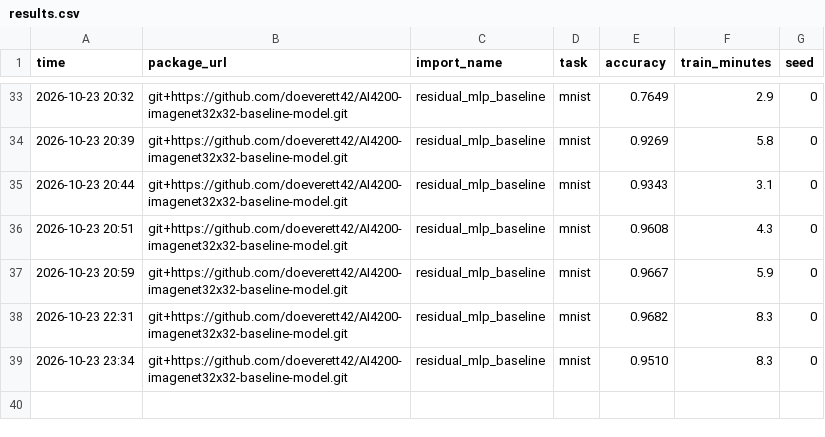
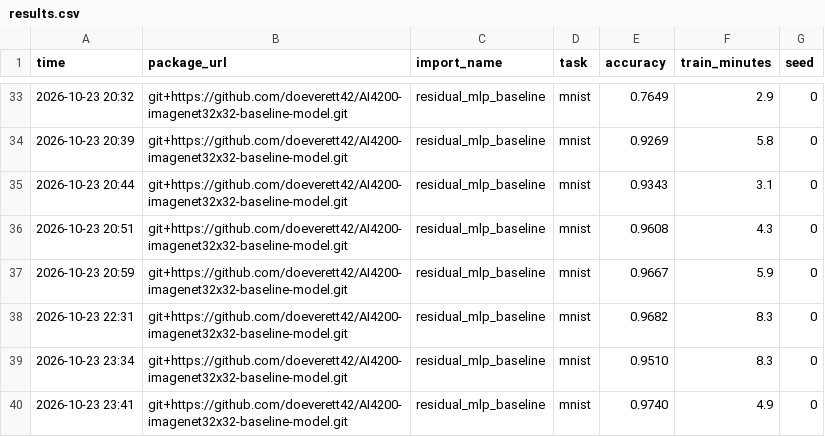
Before and after one commit to doeverett42/AI4200-imagenet32x32-baseline-model, a CSV file: results.csv, drawn as a sheet; only a part is shown, gaps mark what is left out; the diff names each change by its address in the sheet, - before the commit and + after, or states it on an @@ line.

Commit message:
Mnist increase learning rate

```diff
--- a/results.csv
+++ b/results.csv
+row 40: 2026-10-23 23:41 | git+https://github.com/doeverett42/AI4200-imagenet32x32-baseline-model.git | residual_mlp_baseline | mnist | 0.9740 | 4.9 | 0
```
Also changed, not shown: 1 other file.
